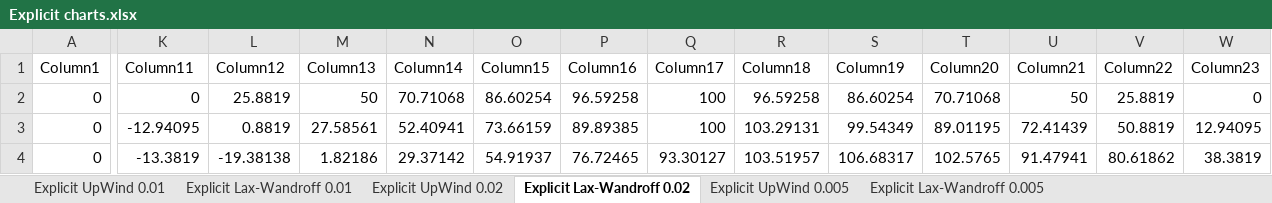
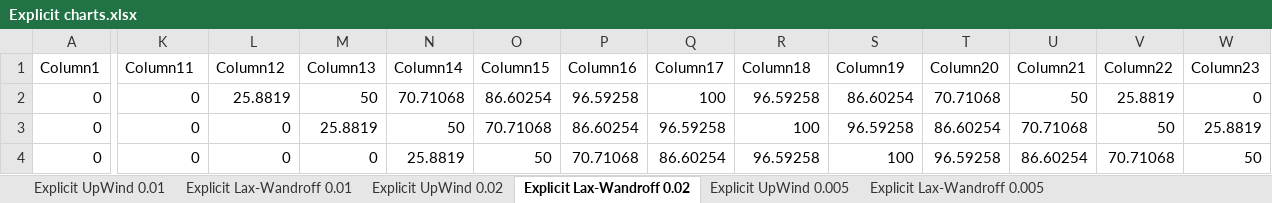
Before and after one commit to KlaudiaPawelek/ImplicitAndExplicitSchemes, an Excel workbook: Explicit charts.xlsx, sheet Explicit Lax-Wandroff 0.02, drawn as a sheet; only a part is shown, gaps mark what is left out; values as stored, in another font and other column widths than the file's, no borders; charts and pictures and table styles not drawn; the diff covers the shown part only; the diff names each change by its address in the sheet, - before the commit and + after, or states it on an @@ line.

Commit message:
ExplicitLaxWandroff - fix issue in code and charts!

```diff
--- a/Explicit charts.xlsx (sheet Explicit Lax-Wandroff 0.02)
+++ b/Explicit charts.xlsx (sheet Explicit Lax-Wandroff 0.02)
-K3 (Column11): -12.94095
+K3 (Column11): 0
-L3 (Column12): 0.8819
+L3 (Column12): 0
-M3 (Column13): 27.58561
+M3 (Column13): 25.8819
-N3 (Column14): 52.40941
+N3 (Column14): 50
-O3 (Column15): 73.66159
+O3 (Column15): 70.71068
-P3 (Column16): 89.89385
+P3 (Column16): 86.60254
-Q3 (Column17): 100
+Q3 (Column17): 96.59258
-R3 (Column18): 103.29131
+R3 (Column18): 100
-S3 (Column19): 99.54349
+S3 (Column19): 96.59258
-T3 (Column20): 89.01195
+T3 (Column20): 86.60254
-U3 (Column21): 72.41439
+U3 (Column21): 70.71068
-V3 (Column22): 50.8819
+V3 (Column22): 50
-W3 (Column23): 12.94095
+W3 (Column23): 25.8819
-K4 (Column11): -13.3819
+K4 (Column11): 0
-L4 (Column12): -19.38138
+L4 (Column12): 0
-M4 (Column13): 1.82186
+M4 (Column13): 0
-N4 (Column14): 29.37142
+N4 (Column14): 25.8819
-O4 (Column15): 54.91937
+O4 (Column15): 50
-P4 (Column16): 76.72465
+P4 (Column16): 70.71068
-Q4 (Column17): 93.30127
+Q4 (Column17): 86.60254
-R4 (Column18): 103.51957
+R4 (Column18): 96.59258
-S4 (Column19): 106.68317
+S4 (Column19): 100
-T4 (Column20): 102.5765
+T4 (Column20): 96.59258
-U4 (Column21): 91.47941
+U4 (Column21): 86.60254
-V4 (Column22): 80.61862
+V4 (Column22): 70.71068
-W4 (Column23): 38.3819
+W4 (Column23): 50
```
Also changed, not shown: 779 edited cells elsewhere in this sheet, sheet Explicit Lax-Wandroff 0.005, sheet Explicit Lax-Wandroff 0.01, charts or pictures, 7 other files.
